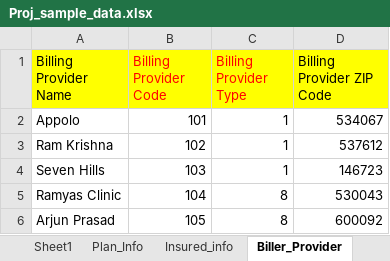
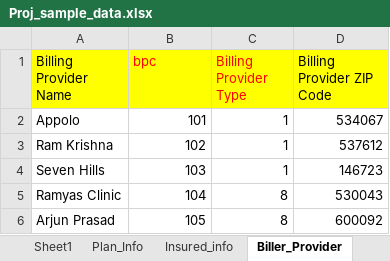
Before and after one commit to captraining2017/MachineLearning, an Excel workbook: Proj_sample_data.xlsx, sheet Biller_Provider, drawn as a sheet; values as stored, in another font and other column widths than the file's, no borders; the diff names each change by its address in the sheet, - before the commit and + after, or states it on an @@ line.

```diff
--- a/Proj_sample_data.xlsx (sheet Biller_Provider)
+++ b/Proj_sample_data.xlsx (sheet Biller_Provider)
-B1: Billing Provider Code
+B1: bpc
```
Also changed, not shown: sheet Mem_Info, sheet Insured_info, sheet Plan_Info, sheet Render_provider.
